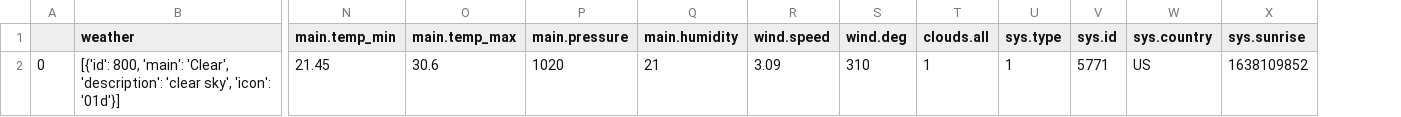
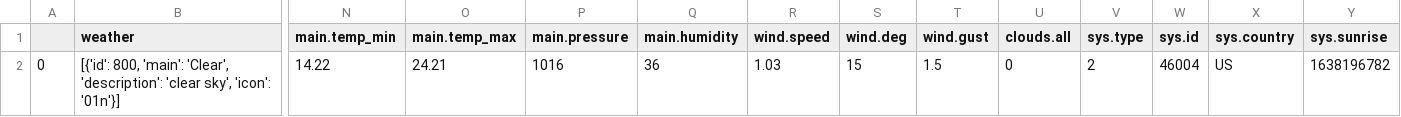
Before and after one commit to GordonDGunn/wildfirepredictor, a CSV file: samplecsv.csv, drawn as a sheet; only a part is shown, gaps mark what is left out; removed rows and columns are numbered as before the commit, all else as after; rows hold the shown columns only; the diff names each change by its address in the sheet, - before the commit and + after, or states it on an @@ line.

Commit message:
model is now fed live weather data, all 4 cities incorporated

```diff
--- a/samplecsv.csv
+++ b/samplecsv.csv
+column T (wind.gust), empty
-row 2: 0 | [{'id': 800, 'main': 'Clear', 'description': 'clear sky', 'icon': '01d'}] | 21.45 | 30.6 | 1020 | 21 | 3.09 | 310 | 1 | 1 | 5771 | US | 1638109852
+row 2: 0 | [{'id': 800, 'main': 'Clear', 'description': 'clear sky', 'icon': '01n'}] | 14.22 | 24.21 | 1016 | 36 | 1.03 | 15 | 1.5 | 0 | 2 | 46004 | US | 1638196782
```
Also changed, not shown: 2 other files.
